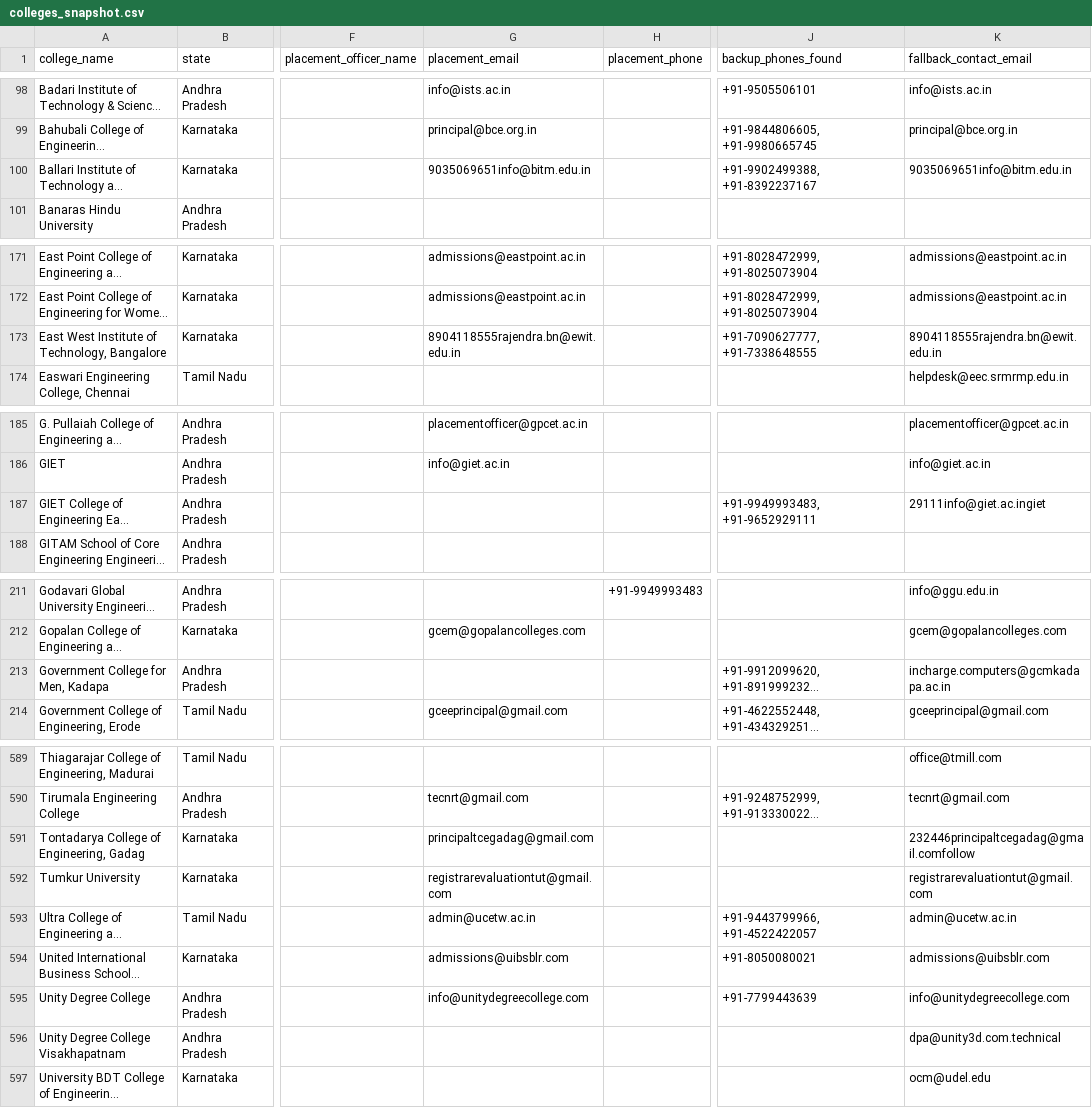
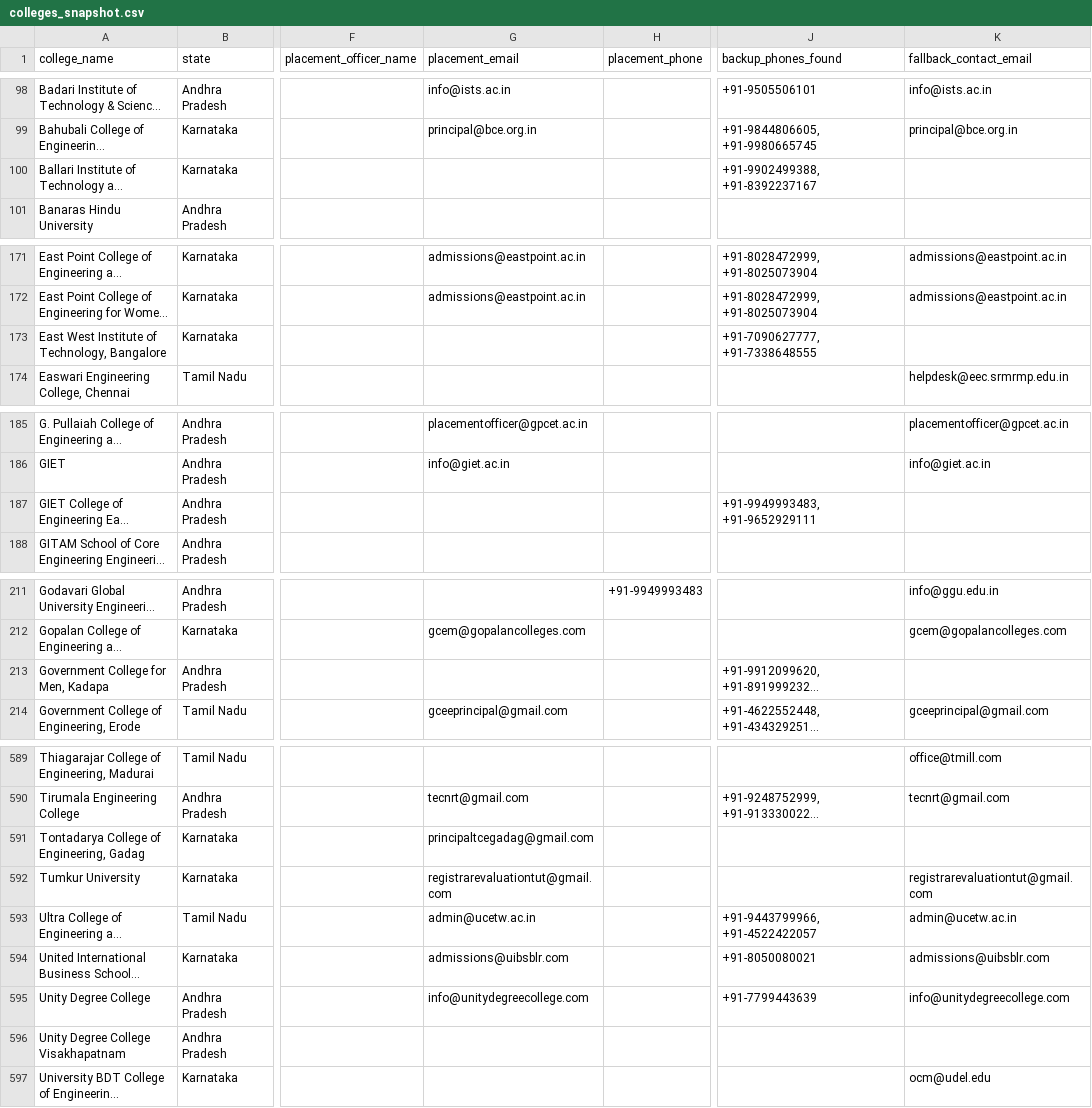
Before and after one commit to snigdha-dot/COLLEGEPLACEMENTFINAL, a CSV file: data/colleges_snapshot.csv, drawn as a sheet; only a part is shown, gaps mark what is left out; long unchanged cells end in …; the diff covers the shown part only; the diff names each change by its address in the sheet, - before the commit and + after, or states it on an @@ line.

Commit message:
fix(fill): reject emails mangled by markdown text running together
Fourteen addresses like "29111info@giet.ac.ingiet" reached the database --
a page number glued to the front of the local part, and the domain repeated
after the TLD. Markdown conversion runs adjacent page text together, and the
email regex happily matched across the join. All are undeliverable.

Also purges out-of-scope colleges from the cached seed lists. Removing the
DB rows was not enough: Mohali and Mumbai were still in the caches, so the
next discovery run re-added them. Nine seeds dropped across four cache files.

```diff
--- a/data/colleges_snapshot.csv
+++ b/data/colleges_snapshot.csv
-G100 (placement_email): 9035069651info@bitm.edu.in
+G100 (placement_email): (empty)
-K100 (fallback_contact_email): 9035069651info@bitm.edu.in
+K100 (fallback_contact_email): (empty)
-G173 (placement_email): 8904118555rajendra.bn@ewit.edu.in
+G173 (placement_email): (empty)
-K173 (fallback_contact_email): 8904118555rajendra.bn@ewit.edu.in
+K173 (fallback_contact_email): (empty)
-K187 (fallback_contact_email): 29111info@giet.ac.ingiet
+K187 (fallback_contact_email): (empty)
-K213 (fallback_contact_email): incharge.computers@gcmkadapa.ac.in
+K213 (fallback_contact_email): (empty)
-K591 (fallback_contact_email): 232446principaltcegadag@gmail.comfollow
+K591 (fallback_contact_email): (empty)
-K596 (fallback_contact_email): dpa@unity3d.com.technical
+K596 (fallback_contact_email): (empty)
```
Also changed, not shown: 6 edited cells elsewhere in this file, 2 other files.
